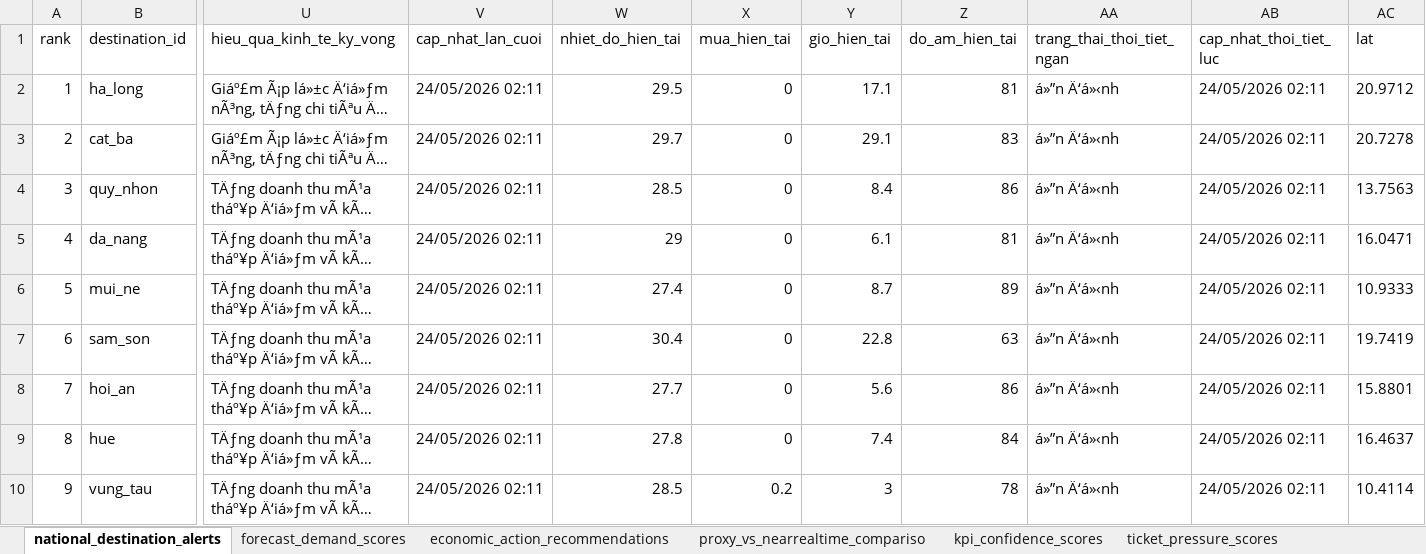
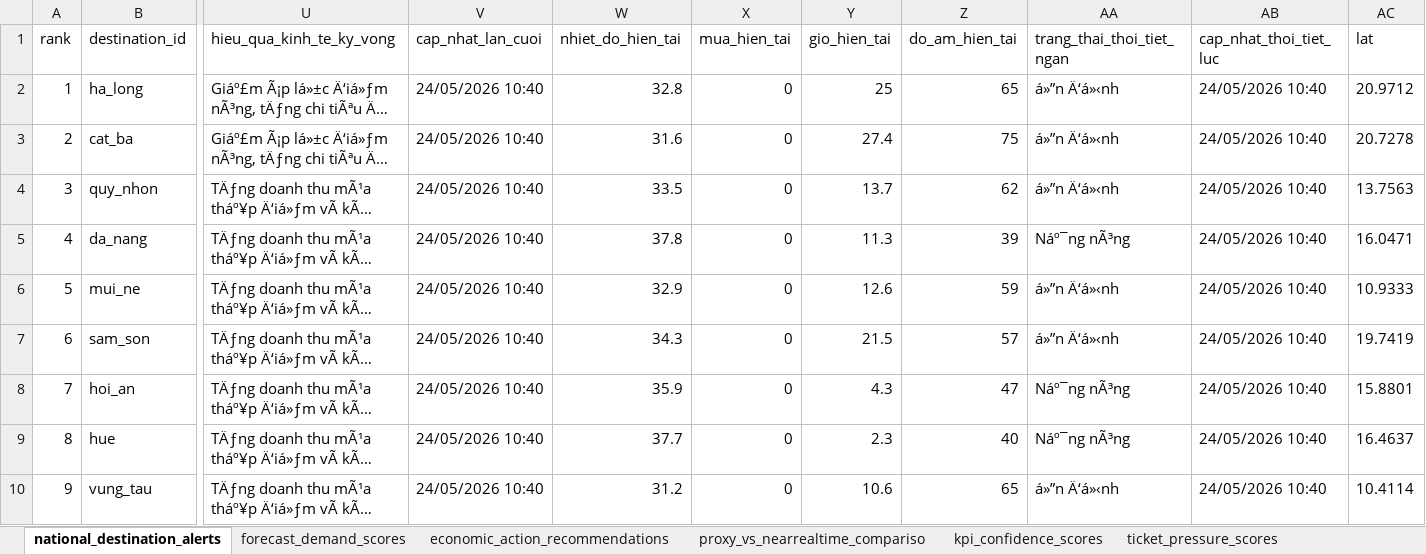
Before and after one commit to Quyennrose/SEA, an Excel workbook: exports/excel/sea_summary.xlsx, sheet national_destination_alerts, drawn as a sheet; only a part is shown, gaps mark what is left out; long unchanged cells end in …; values as stored, in another font and other column widths than the file's, no borders; the diff covers the shown part only; the diff names each change by its address in the sheet, - before the commit and + after, or states it on an @@ line.

```diff
--- a/exports/excel/sea_summary.xlsx (sheet national_destination_alerts)
+++ b/exports/excel/sea_summary.xlsx (sheet national_destination_alerts)
-V2:V10 (cap_nhat_lan_cuoi): 24/05/2026 02:11
+V2:V10 (cap_nhat_lan_cuoi): 24/05/2026 10:40
-W2 (nhiet_do_hien_tai): 29.5
+W2 (nhiet_do_hien_tai): 32.8
-Y2 (gio_hien_tai): 17.1
+Y2 (gio_hien_tai): 25
-Z2 (do_am_hien_tai): 81
+Z2 (do_am_hien_tai): 65
-AB2:AB10 (cap_nhat_thoi_tiet_luc): 24/05/2026 02:11
+AB2:AB10 (cap_nhat_thoi_tiet_luc): 24/05/2026 10:40
-W3 (nhiet_do_hien_tai): 29.7
+W3 (nhiet_do_hien_tai): 31.6
-Y3 (gio_hien_tai): 29.1
+Y3 (gio_hien_tai): 27.4
-Z3 (do_am_hien_tai): 83
+Z3 (do_am_hien_tai): 75
-W4 (nhiet_do_hien_tai): 28.5
+W4 (nhiet_do_hien_tai): 33.5
-Y4 (gio_hien_tai): 8.4
+Y4 (gio_hien_tai): 13.7
-Z4 (do_am_hien_tai): 86
+Z4 (do_am_hien_tai): 62
-W5 (nhiet_do_hien_tai): 29
+W5 (nhiet_do_hien_tai): 37.8
-Y5 (gio_hien_tai): 6.1
+Y5 (gio_hien_tai): 11.3
-Z5 (do_am_hien_tai): 81
+Z5 (do_am_hien_tai): 39
-AA5 (trang_thai_thoi_tiet_ngan): á»”n Ä‘á»‹nh
+AA5 (trang_thai_thoi_tiet_ngan): Náº¯ng nÃ³ng
-W6 (nhiet_do_hien_tai): 27.4
+W6 (nhiet_do_hien_tai): 32.9
-Y6 (gio_hien_tai): 8.7
+Y6 (gio_hien_tai): 12.6
-Z6 (do_am_hien_tai): 89
+Z6 (do_am_hien_tai): 59
-W7 (nhiet_do_hien_tai): 30.4
+W7 (nhiet_do_hien_tai): 34.3
-Y7 (gio_hien_tai): 22.8
+Y7 (gio_hien_tai): 21.5
-Z7 (do_am_hien_tai): 63
+Z7 (do_am_hien_tai): 57
-W8 (nhiet_do_hien_tai): 27.7
+W8 (nhiet_do_hien_tai): 35.9
-Y8 (gio_hien_tai): 5.6
+Y8 (gio_hien_tai): 4.3
-Z8 (do_am_hien_tai): 86
+Z8 (do_am_hien_tai): 47
-AA8:AA9 (trang_thai_thoi_tiet_ngan): á»”n Ä‘á»‹nh
+AA8:AA9 (trang_thai_thoi_tiet_ngan): Náº¯ng nÃ³ng
-W9 (nhiet_do_hien_tai): 27.8
+W9 (nhiet_do_hien_tai): 37.7
-Y9 (gio_hien_tai): 7.4
+Y9 (gio_hien_tai): 2.3
-Z9 (do_am_hien_tai): 84
+Z9 (do_am_hien_tai): 40
-W10 (nhiet_do_hien_tai): 28.5
+W10 (nhiet_do_hien_tai): 31.2
-X10 (mua_hien_tai): 0.2
+X10 (mua_hien_tai): 0
-Y10 (gio_hien_tai): 3
+Y10 (gio_hien_tai): 10.6
-Z10 (do_am_hien_tai): 78
+Z10 (do_am_hien_tai): 65
```
Also changed, not shown: 288 edited cells elsewhere in this sheet, sheet kpi_confidence_scores, sheet forecast_demand_scores, sheet proxy_vs_nearrealtime_compariso, sheet source_monitor_status, 40 other files.
